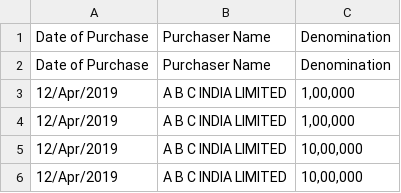
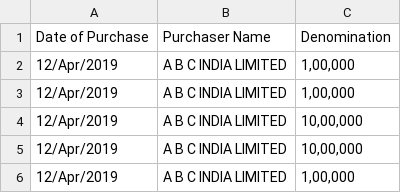
Before and after one commit to amiyatulu/electoral_bond, a CSV file: output/company_donations.csv (was company_donations.csv), drawn as a sheet; only a part is shown; the shorter side is filled out with more unchanged rows.

```diff
--- a/company_donations.csv
+++ b/output/company_donations.csv
@@ -1,3 +1,2 @@
 Date of Purchase,Purchaser Name,Denomination
-Date of Purchase,Purchaser Name,Denomination
 12/Apr/2019,A B C INDIA LIMITED ,"1,00,000"
```
Also changed, not shown: 9 other files.
